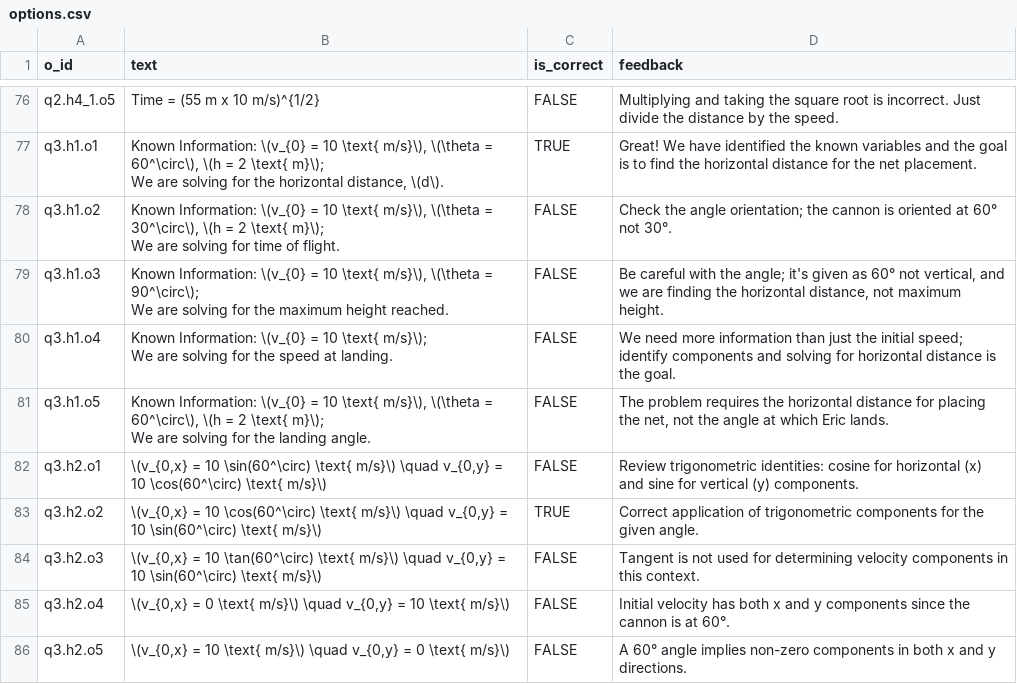
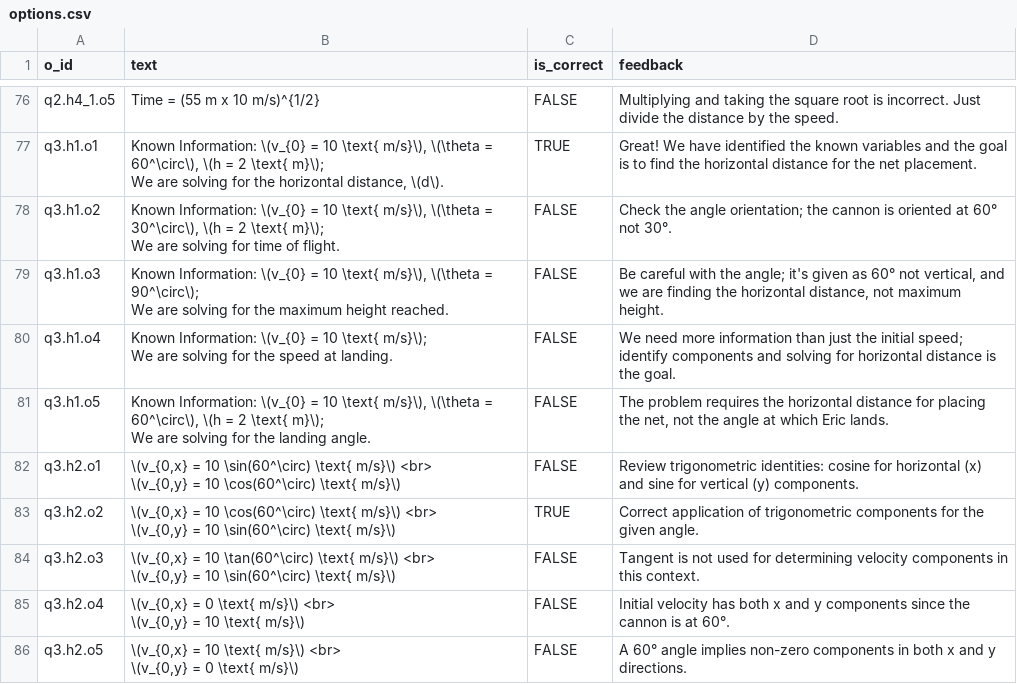
Before and after one commit to akumgill/physics_tutor, a CSV file: options.csv, drawn as a sheet; only a part is shown, gaps mark what is left out; the diff covers the shown part only.

Commit message:
adjusting hints, answers, feedback for better clarity

```diff
--- a/options.csv
+++ b/options.csv
@@ -109,6 +113,11 @@ q3.h1.o5,"Known Information: \(v_{0} = 10 \text{ m/s}\), \(\theta = 60^\circ\),
 We are solving for the landing angle.",FALSE,"The problem requires the horizontal distance for placing the net, not the angle at which Eric lands."
-q3.h2.o1,"\(v_{0,x} = 10 \sin(60^\circ) \text{ m/s}\) \quad v_{0,y} = 10 \cos(60^\circ) \text{ m/s}\)",FALSE,Review trigonometric identities: cosine for horizontal (x) and sine for vertical (y) components.
-q3.h2.o2,"\(v_{0,x} = 10 \cos(60^\circ) \text{ m/s}\) \quad v_{0,y} = 10 \sin(60^\circ) \text{ m/s}\)",TRUE,Correct application of trigonometric components for the given angle.
-q3.h2.o3,"\(v_{0,x} = 10 \tan(60^\circ) \text{ m/s}\) \quad v_{0,y} = 10 \sin(60^\circ) \text{ m/s}\)",FALSE,Tangent is not used for determining velocity components in this context.
-q3.h2.o4,"\(v_{0,x} = 0 \text{ m/s}\) \quad v_{0,y} = 10 \text{ m/s}\)",FALSE,Initial velocity has both x and y components since the cannon is at 60°.
-q3.h2.o5,"\(v_{0,x} = 10 \text{ m/s}\) \quad v_{0,y} = 0 \text{ m/s}\)",FALSE,A 60° angle implies non-zero components in both x and y directions.
+q3.h2.o1,"\(v_{0,x} = 10 \sin(60^\circ) \text{ m/s}\) <br>
+\(v_{0,y} = 10 \cos(60^\circ) \text{ m/s}\)",FALSE,Review trigonometric identities: cosine for horizontal (x) and sine for vertical (y) components.
+q3.h2.o2,"\(v_{0,x} = 10 \cos(60^\circ) \text{ m/s}\) <br>
+\(v_{0,y} = 10 \sin(60^\circ) \text{ m/s}\)",TRUE,Correct application of trigonometric components for the given angle.
+q3.h2.o3,"\(v_{0,x} = 10 \tan(60^\circ) \text{ m/s}\) <br>
+\(v_{0,y} = 10 \sin(60^\circ) \text{ m/s}\)",FALSE,Tangent is not used for determining velocity components in this context.
+q3.h2.o4,"\(v_{0,x} = 0 \text{ m/s}\) <br>
+\(v_{0,y} = 10 \text{ m/s}\)",FALSE,Initial velocity has both x and y components since the cannon is at 60°.
+q3.h2.o5,"\(v_{0,x} = 10 \text{ m/s}\) <br>
+\(v_{0,y} = 0 \text{ m/s}\)",FALSE,A 60° angle implies non-zero components in both x and y directions.
```
Also changed, not shown: 23 edited cells elsewhere in this file, hints.csv.
